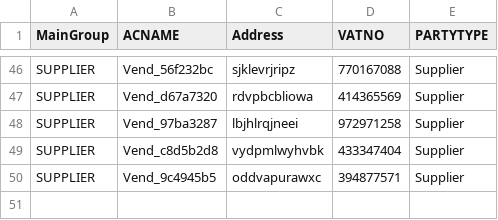
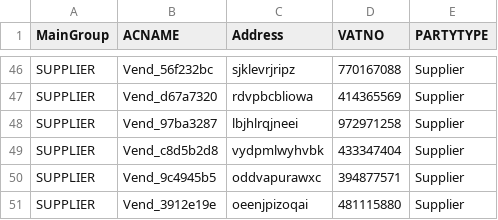
Before and after one commit to Unknown3369/Playwright-Practice-IMS, a CSV file: vendors.csv, drawn as a sheet; only a part is shown, gaps mark what is left out.

```diff
--- a/vendors.csv
+++ b/vendors.csv
@@ -50 +50,2 @@ SUPPLIER,Vend_c8d5b2d8,vydpmlwyhvbk,433347404,Supplier
 SUPPLIER,Vend_9c4945b5,oddvapurawxc,394877571,Supplier
+SUPPLIER,Vend_3912e19e,oeenjpizoqai,481115880,Supplier
```
Also changed, not shown: product_details.csv, 13 other files.
